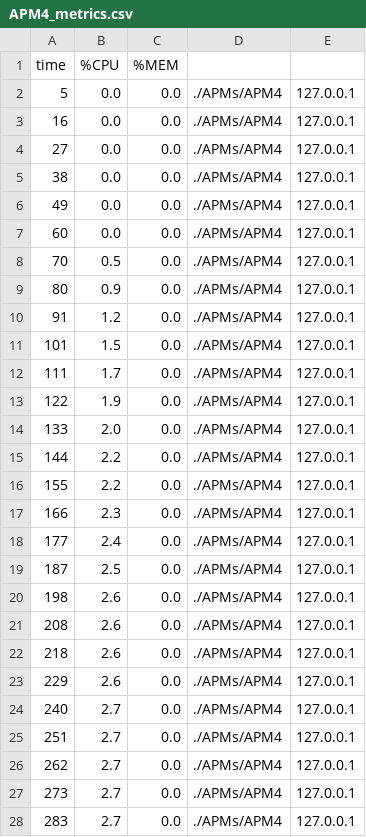
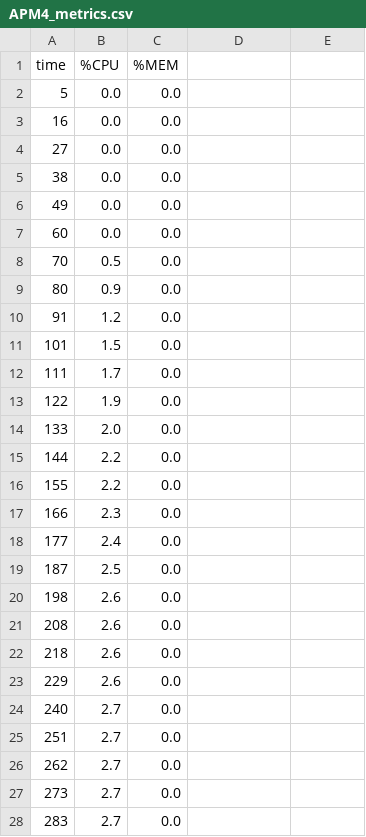
Before and after one commit to emmaunel/laughing-parakeet, a CSV file: APM4_metrics.csv, drawn as a sheet; only a part is shown; the diff covers the shown part only.

```diff
--- a/APM4_metrics.csv
+++ b/APM4_metrics.csv
@@ -1,28 +1,28 @@
 time,%CPU,%MEM
-5,0.0,0.0,./APMs/APM4,127.0.0.1
-16,0.0,0.0,./APMs/APM4,127.0.0.1
-27,0.0,0.0,./APMs/APM4,127.0.0.1
-38,0.0,0.0,./APMs/APM4,127.0.0.1
-49,0.0,0.0,./APMs/APM4,127.0.0.1
-60,0.0,0.0,./APMs/APM4,127.0.0.1
-70,0.5,0.0,./APMs/APM4,127.0.0.1
-80,0.9,0.0,./APMs/APM4,127.0.0.1
-91,1.2,0.0,./APMs/APM4,127.0.0.1
-101,1.5,0.0,./APMs/APM4,127.0.0.1
-111,1.7,0.0,./APMs/APM4,127.0.0.1
-122,1.9,0.0,./APMs/APM4,127.0.0.1
-133,2.0,0.0,./APMs/APM4,127.0.0.1
-144,2.2,0.0,./APMs/APM4,127.0.0.1
-155,2.2,0.0,./APMs/APM4,127.0.0.1
-166,2.3,0.0,./APMs/APM4,127.0.0.1
-177,2.4,0.0,./APMs/APM4,127.0.0.1
-187,2.5,0.0,./APMs/APM4,127.0.0.1
-198,2.6,0.0,./APMs/APM4,127.0.0.1
-208,2.6,0.0,./APMs/APM4,127.0.0.1
-218,2.6,0.0,./APMs/APM4,127.0.0.1
-229,2.6,0.0,./APMs/APM4,127.0.0.1
-240,2.7,0.0,./APMs/APM4,127.0.0.1
-251,2.7,0.0,./APMs/APM4,127.0.0.1
-262,2.7,0.0,./APMs/APM4,127.0.0.1
-273,2.7,0.0,./APMs/APM4,127.0.0.1
-283,2.7,0.0,./APMs/APM4,127.0.0.1
+5,0.0,0.0
+16,0.0,0.0
+27,0.0,0.0
+38,0.0,0.0
+49,0.0,0.0
+60,0.0,0.0
+70,0.5,0.0
+80,0.9,0.0
+91,1.2,0.0
+101,1.5,0.0
+111,1.7,0.0
+122,1.9,0.0
+133,2.0,0.0
+144,2.2,0.0
+155,2.2,0.0
+166,2.3,0.0
+177,2.4,0.0
+187,2.5,0.0
+198,2.6,0.0
+208,2.6,0.0
+218,2.6,0.0
+229,2.6,0.0
+240,2.7,0.0
+251,2.7,0.0
+262,2.7,0.0
+273,2.7,0.0
+283,2.7,0.0
```
Also changed, not shown: 116 edited cells elsewhere in this file, APM1_metrics.csv, APM2_metrics.csv, 3 other files.
